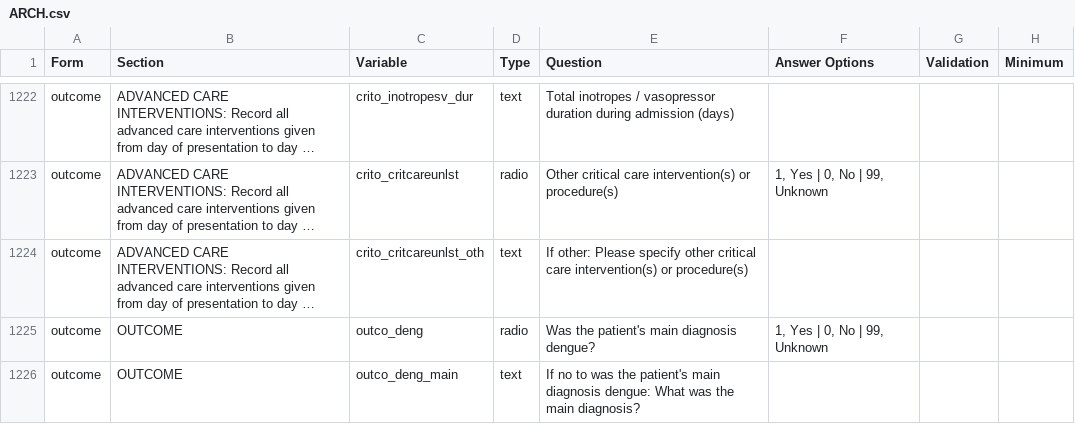
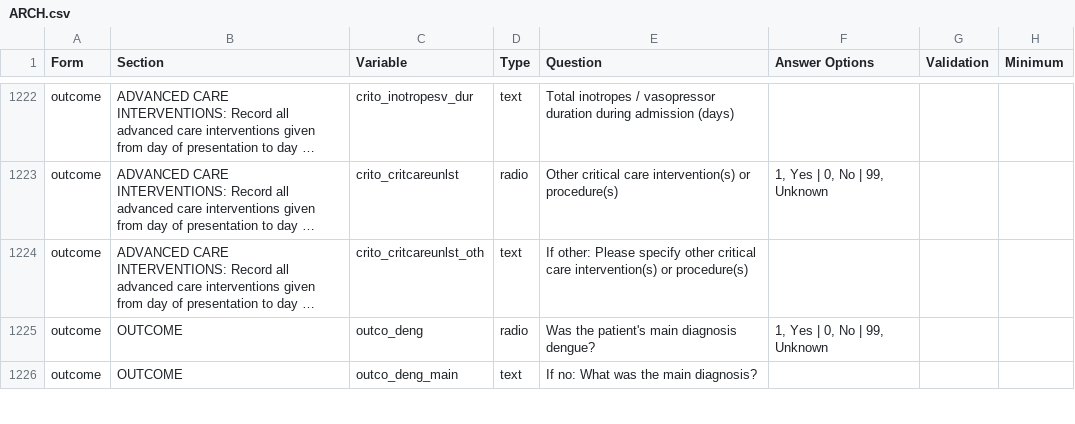
Before and after one commit to ISARICResearch/DataPlatform, a CSV file: ARCH/ARCH1.1.0/ARCH.csv, drawn as a sheet; only a part is shown, gaps mark what is left out; long unchanged cells end in …; the diff covers the shown part only; the diff names each change by its address in the sheet, - before the commit and + after, or states it on an @@ line.

Commit message:
Update ARCH.csv

```diff
--- a/ARCH/ARCH1.1.0/ARCH.csv
+++ b/ARCH/ARCH1.1.0/ARCH.csv
-E1226 (Question): If no to was the patient's main diagnosis dengue: What was…
+E1226 (Question): If no: What was…
```
Also changed, not shown: 8 edited cells elsewhere in this file.
